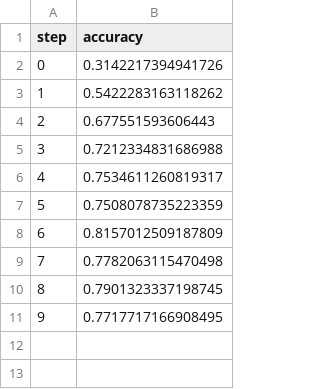
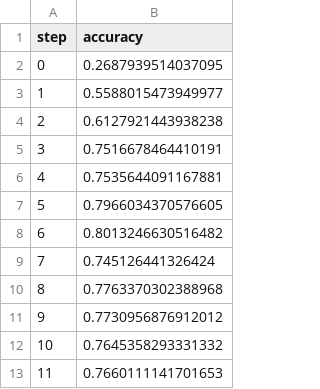
Before and after one commit to kanad13/Data-Version-Control, a TSV file: dvclive/plots/metrics/accuracy.tsv, drawn as a sheet.

```diff
--- a/dvclive/plots/metrics/accuracy.tsv
+++ b/dvclive/plots/metrics/accuracy.tsv
@@ -1,11 +1,13 @@
 step	accuracy
-0	0.3142217394941726
-1	0.5422283163118262
-2	0.677551593606443
-3	0.7212334831686988
-4	0.7534611260819317
-5	0.7508078735223359
-6	0.8157012509187809
-7	0.7782063115470498
-8	0.7901323337198745
-9	0.7717717166908495
+0	0.2687939514037095
+1	0.5588015473949977
+2	0.6127921443938238
+3	0.7516678464410191
+4	0.7535644091167881
+5	0.7966034370576605
+6	0.8013246630516482
+7	0.745126441326424
+8	0.7763370302388968
+9	0.7730956876912012
+10	0.7645358293331332
+11	0.7660111141701653
```
Also changed, not shown: dvclive/plots/metrics/loss.tsv, 3 other files.
